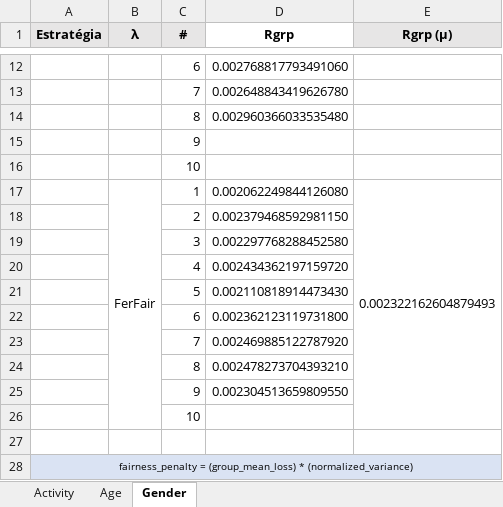
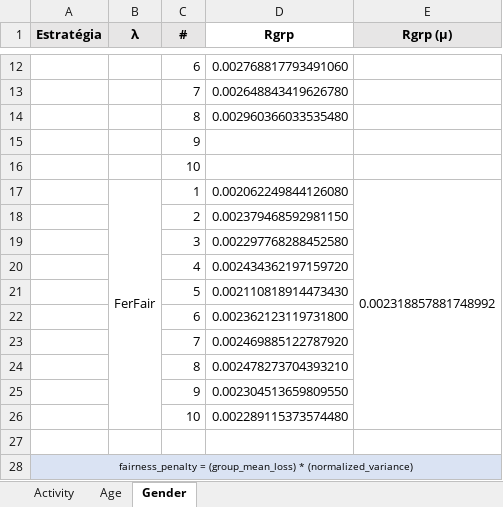
Before and after one commit to ravarmes/recsys-fair-federation-flower, an Excel workbook: _resultados/_resultados.xlsx, sheet Gender, drawn as a sheet; only a part is shown, gaps mark what is left out; values as stored, in another font and other column widths than the file's, no borders; the diff names each change by its address in the sheet, - before the commit and + after, or states it on an @@ line.

Commit message:
Resultados

```diff
--- a/_resultados/_resultados.xlsx (sheet Gender)
+++ b/_resultados/_resultados.xlsx (sheet Gender)
-E17 (Rgrp (µ)): 0.002322162604879493
+E17 (Rgrp (µ)): 0.002318857881748992
-D26 (Rgrp): (empty)
+D26 (Rgrp): 0.002289115373574480
```
Also changed, not shown: 5 other files.
